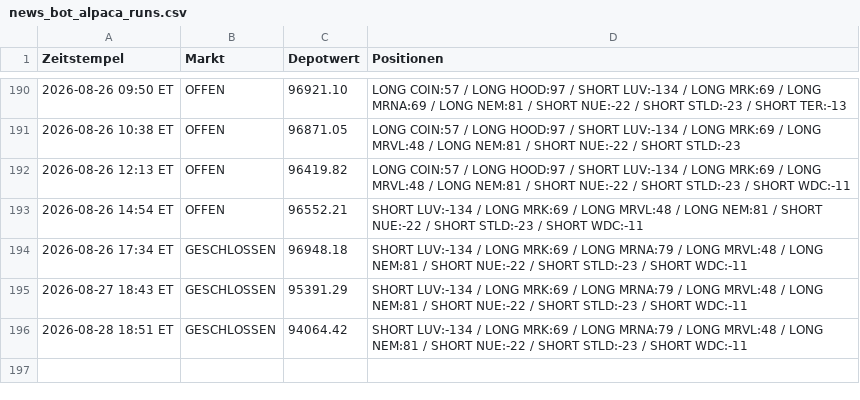
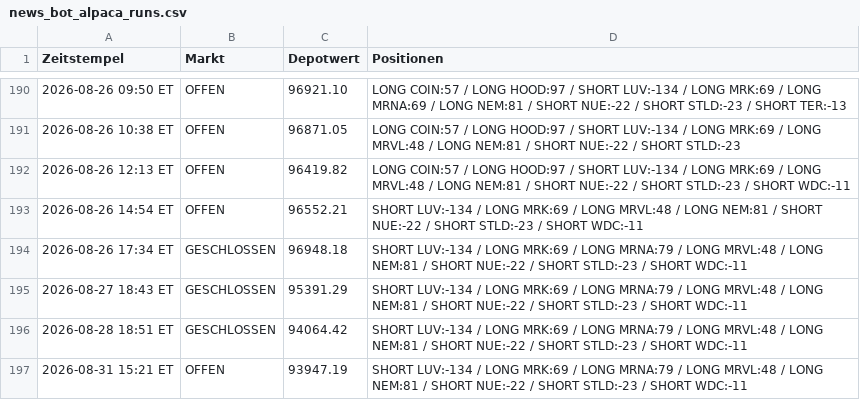
Before and after one commit to PatrickGerisch/NewsBot, a CSV file: news_bot_alpaca_runs.csv, drawn as a sheet; only a part is shown, gaps mark what is left out; the diff names each change by its address in the sheet, - before the commit and + after, or states it on an @@ line.

```diff
--- a/news_bot_alpaca_runs.csv
+++ b/news_bot_alpaca_runs.csv
+row 197: 2026-08-31 15:21 ET | OFFEN | 93947.19 | SHORT LUV:-134 / LONG MRK:69 / LONG MRNA:79 / LONG MRVL:48 / LONG NEM:81 / SHORT NUE:-22 / SHORT STLD:-23 / SHORT WDC:-11
```
Also changed, not shown: arena_history.csv, news_bot_features.csv, 17 other files.
